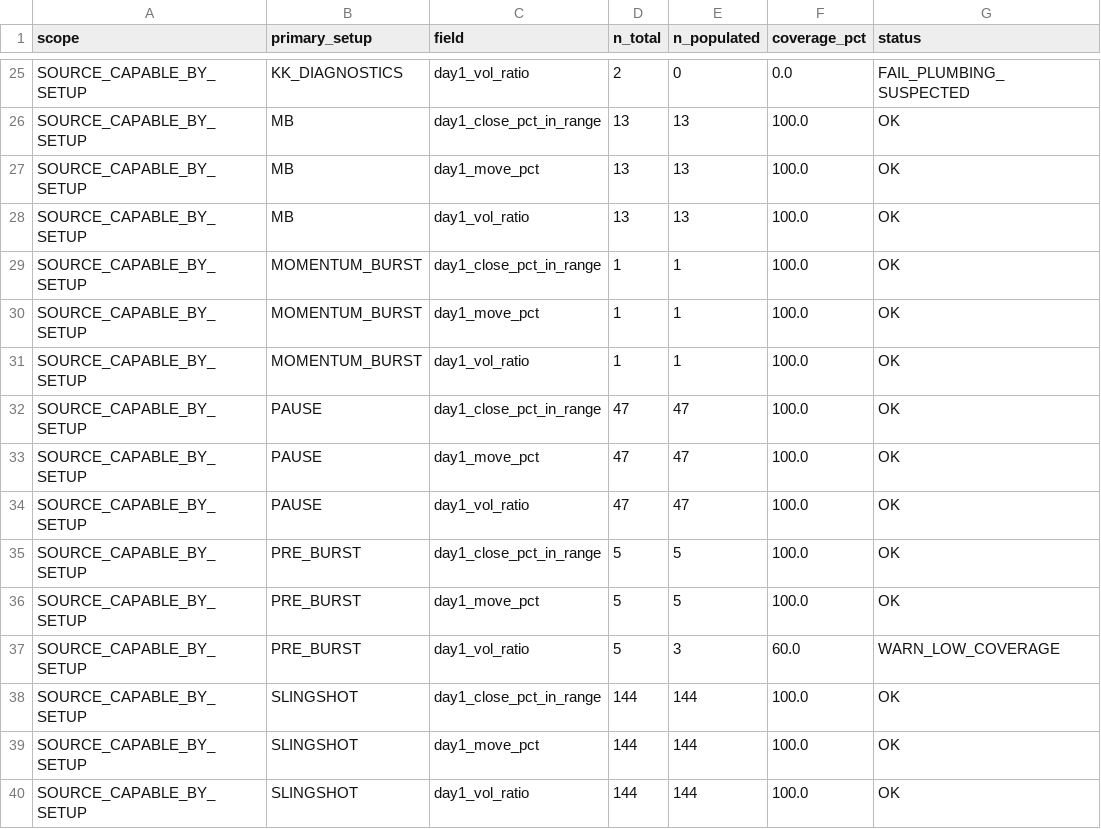
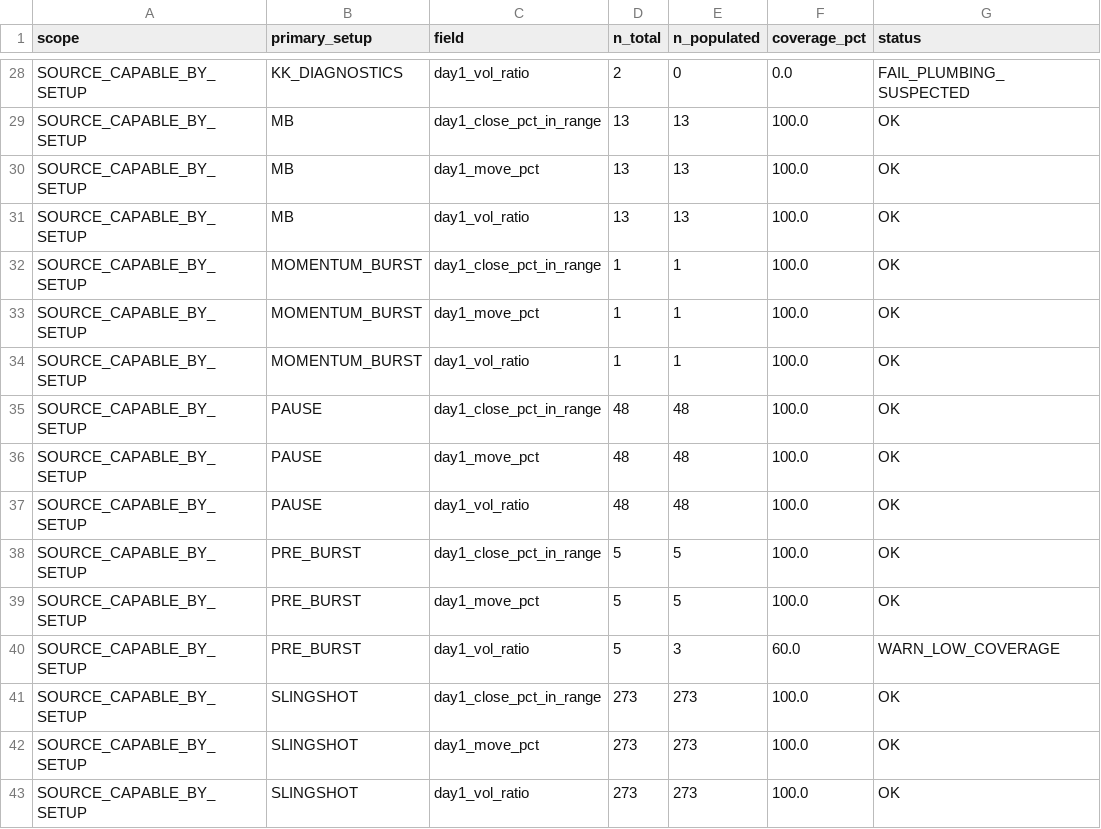
Before and after one commit to nellyagain/bonde, a CSV file: .claude/skills/llm-council/bonde_files 3/learning/day1_shape_coverage_v413.csv, drawn as a sheet; only a part is shown, gaps mark what is left out; the diff covers the shown part only.

```diff
--- a/.claude/skills/llm-council/bonde_files 3/learning/day1_shape_coverage_v413.csv
+++ b/.claude/skills/llm-council/bonde_files 3/learning/day1_shape_coverage_v413.csv
@@ -31,5 +34,5 @@ SOURCE_CAPABLE_BY_SETUP,MOMENTUM_BURST,day1_move_pct,1,1,100.0,OK
 SOURCE_CAPABLE_BY_SETUP,MOMENTUM_BURST,day1_vol_ratio,1,1,100.0,OK
-SOURCE_CAPABLE_BY_SETUP,PAUSE,day1_close_pct_in_range,47,47,100.0,OK
-SOURCE_CAPABLE_BY_SETUP,PAUSE,day1_move_pct,47,47,100.0,OK
-SOURCE_CAPABLE_BY_SETUP,PAUSE,day1_vol_ratio,47,47,100.0,OK
+SOURCE_CAPABLE_BY_SETUP,PAUSE,day1_close_pct_in_range,48,48,100.0,OK
+SOURCE_CAPABLE_BY_SETUP,PAUSE,day1_move_pct,48,48,100.0,OK
+SOURCE_CAPABLE_BY_SETUP,PAUSE,day1_vol_ratio,48,48,100.0,OK
 SOURCE_CAPABLE_BY_SETUP,PRE_BURST,day1_close_pct_in_range,5,5,100.0,OK
@@ -37,4 +40,4 @@ SOURCE_CAPABLE_BY_SETUP,PRE_BURST,day1_move_pct,5,5,100.0,OK
 SOURCE_CAPABLE_BY_SETUP,PRE_BURST,day1_vol_ratio,5,3,60.0,WARN_LOW_COVERAGE
-SOURCE_CAPABLE_BY_SETUP,SLINGSHOT,day1_close_pct_in_range,144,144,100.0,OK
-SOURCE_CAPABLE_BY_SETUP,SLINGSHOT,day1_move_pct,144,144,100.0,OK
-SOURCE_CAPABLE_BY_SETUP,SLINGSHOT,day1_vol_ratio,144,144,100.0,OK
+SOURCE_CAPABLE_BY_SETUP,SLINGSHOT,day1_close_pct_in_range,273,273,100.0,OK
+SOURCE_CAPABLE_BY_SETUP,SLINGSHOT,day1_move_pct,273,273,100.0,OK
+SOURCE_CAPABLE_BY_SETUP,SLINGSHOT,day1_vol_ratio,273,273,100.0,OK
```
Also changed, not shown: 3 added rows and 35 edited cells elsewhere in this file.
